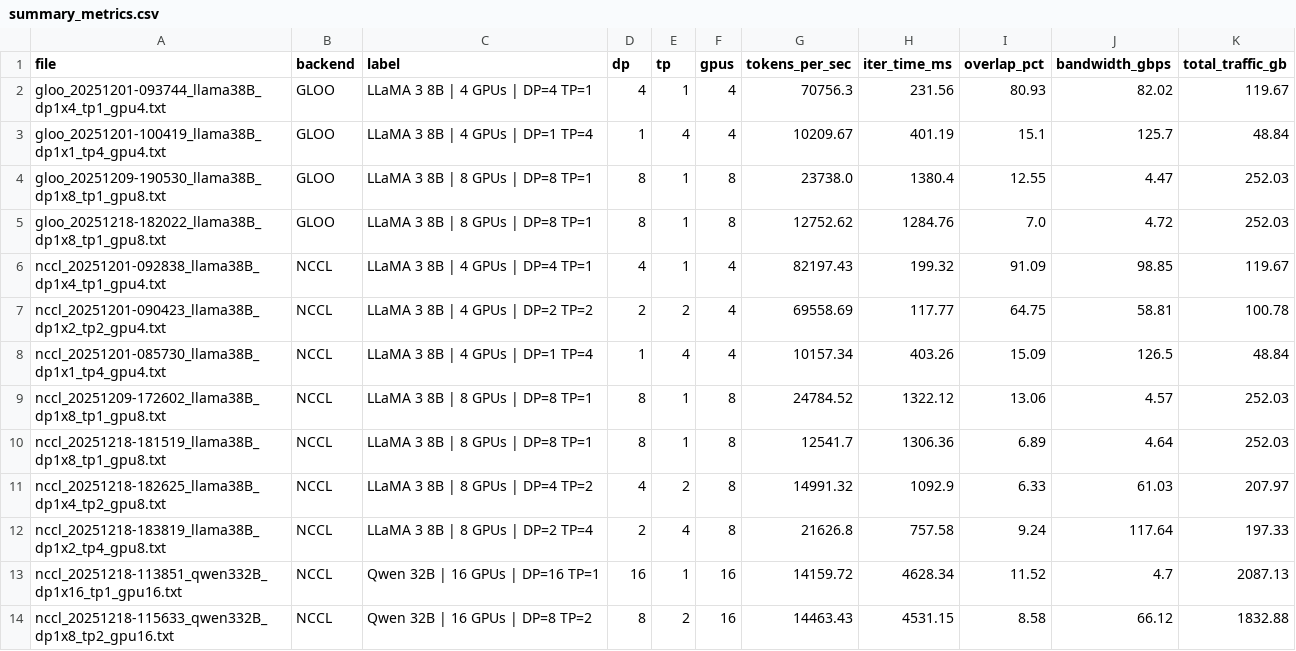
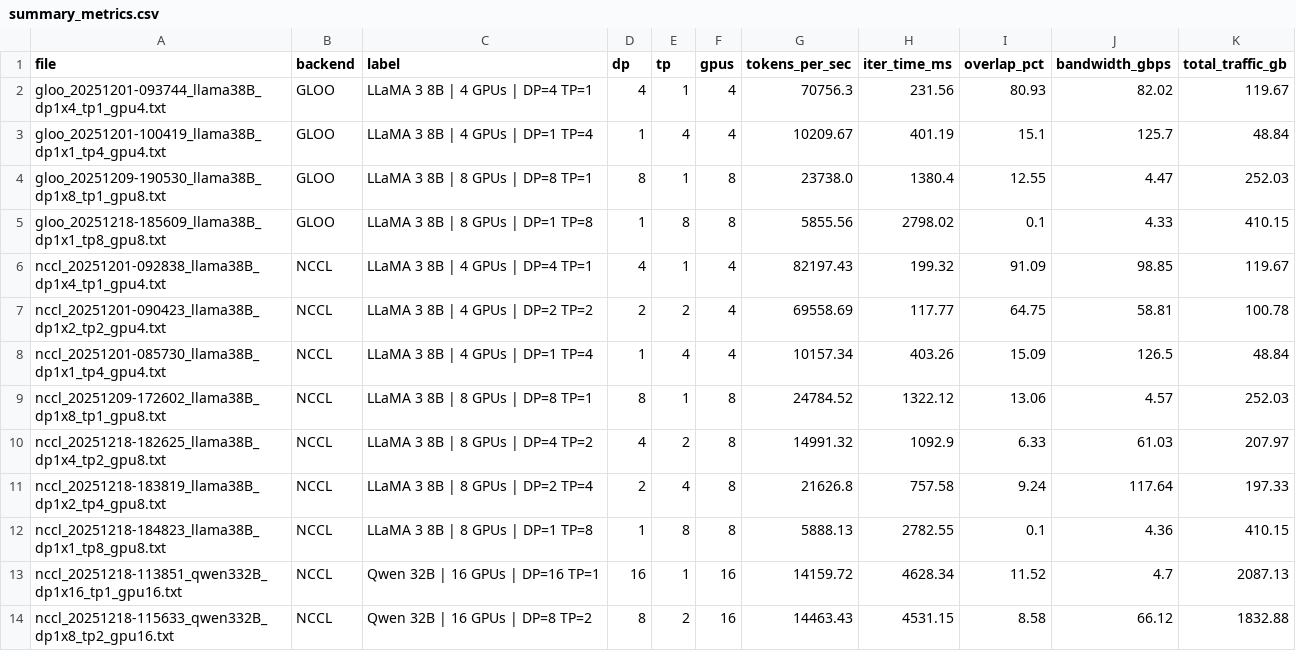
Before and after one commit to MihirMishra23/LLM-Collectives-Profiler, a CSV file: plots/summary_metrics.csv, drawn as a sheet; only a part is shown.

Commit message:
Added new traces and updated plots

```diff
--- a/plots/summary_metrics.csv
+++ b/plots/summary_metrics.csv
@@ -4,3 +4,3 @@ gloo_20251201-100419_llama38B_dp1x1_tp4_gpu4.txt,GLOO,LLaMA 3 8B | 4 GPUs | DP=1
 gloo_20251209-190530_llama38B_dp1x8_tp1_gpu8.txt,GLOO,LLaMA 3 8B | 8 GPUs | DP=8 TP=1,8,1,8,23738.0,1380.4,12.55,4.47,252.03
-gloo_20251218-182022_llama38B_dp1x8_tp1_gpu8.txt,GLOO,LLaMA 3 8B | 8 GPUs | DP=8 TP=1,8,1,8,12752.62,1284.76,7.0,4.72,252.03
+gloo_20251218-185609_llama38B_dp1x1_tp8_gpu8.txt,GLOO,LLaMA 3 8B | 8 GPUs | DP=1 TP=8,1,8,8,5855.56,2798.02,0.1,4.33,410.15
 nccl_20251201-092838_llama38B_dp1x4_tp1_gpu4.txt,NCCL,LLaMA 3 8B | 4 GPUs | DP=4 TP=1,4,1,4,82197.43,199.32,91.09,98.85,119.67
@@ -9,5 +9,5 @@ nccl_20251201-085730_llama38B_dp1x1_tp4_gpu4.txt,NCCL,LLaMA 3 8B | 4 GPUs | DP=1
 nccl_20251209-172602_llama38B_dp1x8_tp1_gpu8.txt,NCCL,LLaMA 3 8B | 8 GPUs | DP=8 TP=1,8,1,8,24784.52,1322.12,13.06,4.57,252.03
-nccl_20251218-181519_llama38B_dp1x8_tp1_gpu8.txt,NCCL,LLaMA 3 8B | 8 GPUs | DP=8 TP=1,8,1,8,12541.7,1306.36,6.89,4.64,252.03
 nccl_20251218-182625_llama38B_dp1x4_tp2_gpu8.txt,NCCL,LLaMA 3 8B | 8 GPUs | DP=4 TP=2,4,2,8,14991.32,1092.9,6.33,61.03,207.97
 nccl_20251218-183819_llama38B_dp1x2_tp4_gpu8.txt,NCCL,LLaMA 3 8B | 8 GPUs | DP=2 TP=4,2,4,8,21626.8,757.58,9.24,117.64,197.33
+nccl_20251218-184823_llama38B_dp1x1_tp8_gpu8.txt,NCCL,LLaMA 3 8B | 8 GPUs | DP=1 TP=8,1,8,8,5888.13,2782.55,0.1,4.36,410.15
 nccl_20251218-113851_qwen332B_dp1x16_tp1_gpu16.txt,NCCL,Qwen 32B | 16 GPUs | DP=16 TP=1,16,1,16,14159.72,4628.34,11.52,4.7,2087.13
```
Also changed, not shown: 9 other files.
